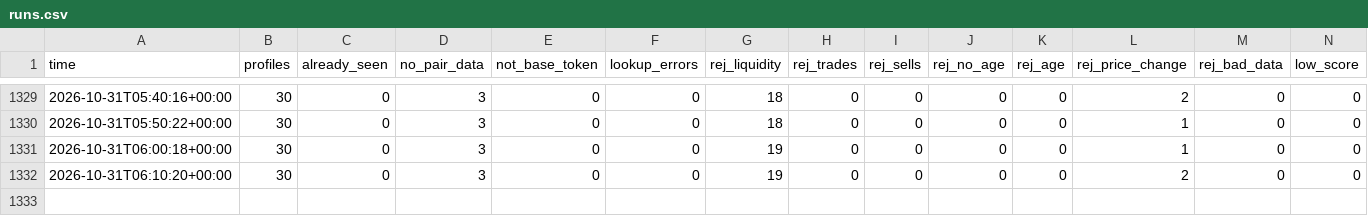
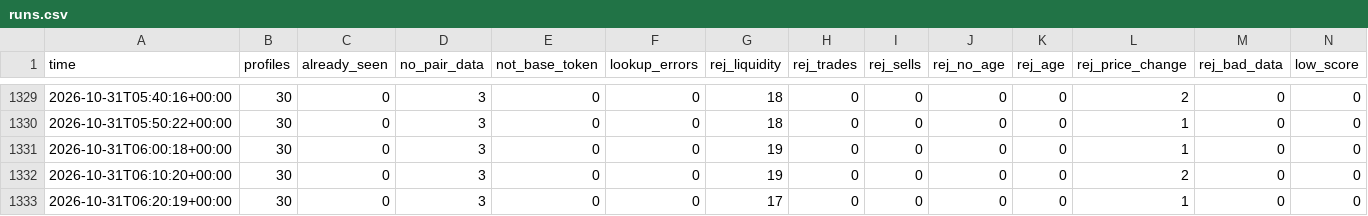
Before and after one commit to zachevm/Telegram-Bot, a CSV file: runs.csv, drawn as a sheet; only a part is shown, gaps mark what is left out; rows hold the shown columns only; the diff names each change by its address in the sheet, - before the commit and + after, or states it on an @@ line.

```diff
--- a/runs.csv
+++ b/runs.csv
+row 1333: 2026-10-31T06:20:19+00:00 | 30 | 0 | 3 | 0 | 0 | 17 | 0 | 0 | 0 | 0 | 1 | 0 | 0
```
Also changed, not shown: alert_paths.csv, 1 other file.
